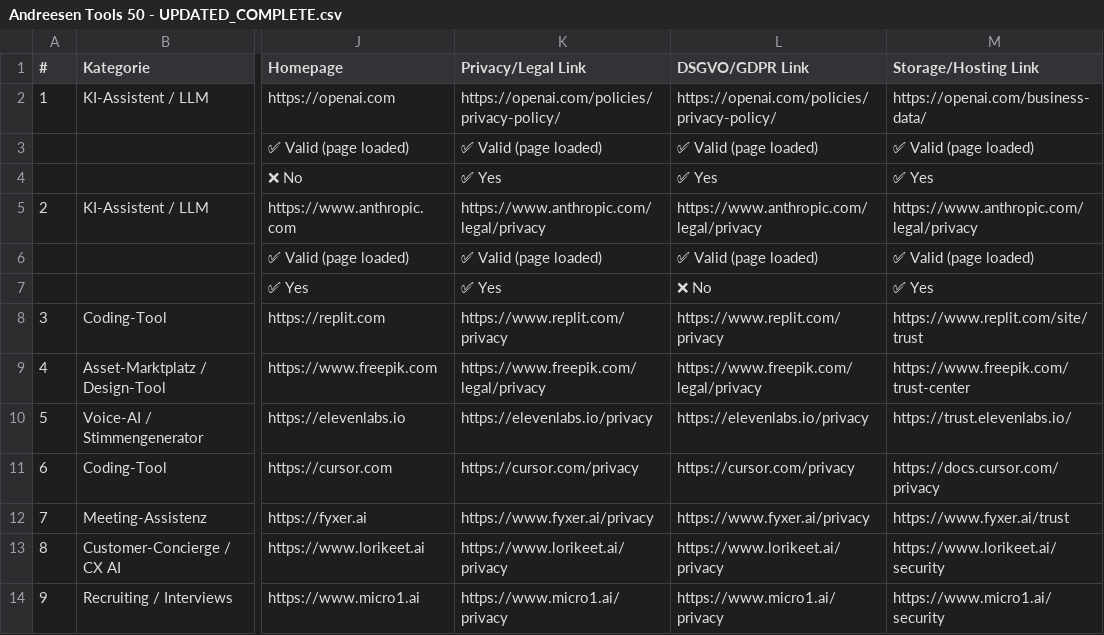
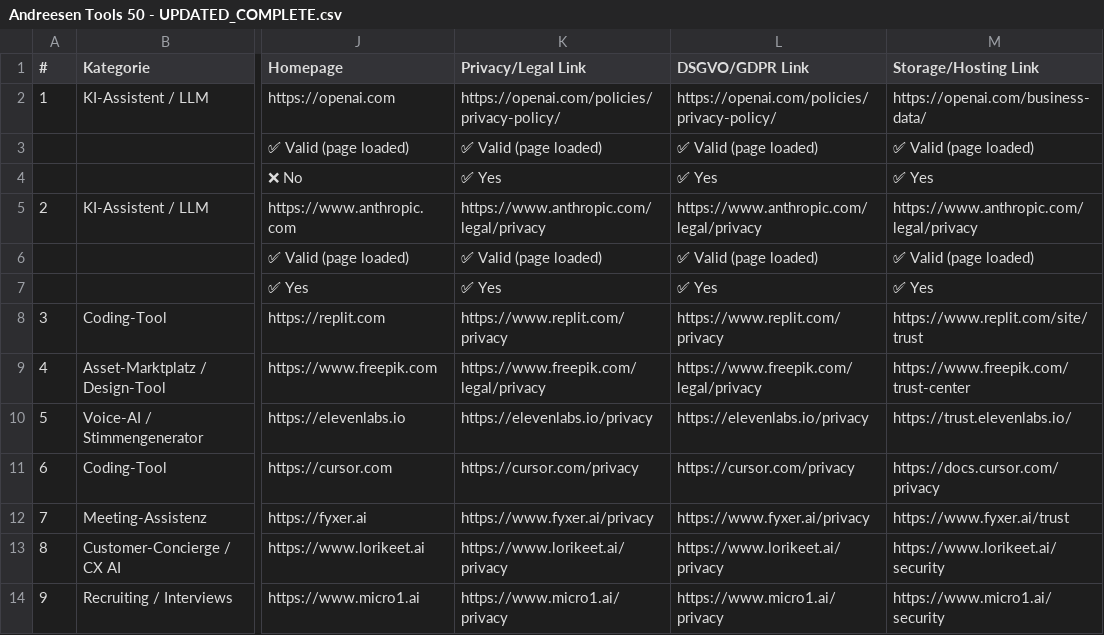
Before and after one commit to gbrinkhaus/Andreesen-50-Tools, a CSV file: work/output/Andreesen Tools 50 - UPDATED_COMPLETE.csv, drawn as a sheet; only a part is shown, gaps mark what is left out; the diff names each change by its address in the sheet, - before the commit and + after, or states it on an @@ line.

```diff
--- a/work/output/Andreesen Tools 50 - UPDATED_COMPLETE.csv
+++ b/work/output/Andreesen Tools 50 - UPDATED_COMPLETE.csv
-L7 (DSGVO/GDPR Link): ❌ No
+L7 (DSGVO/GDPR Link): ✅ Yes
```
Also changed, not shown: 9 other files.
